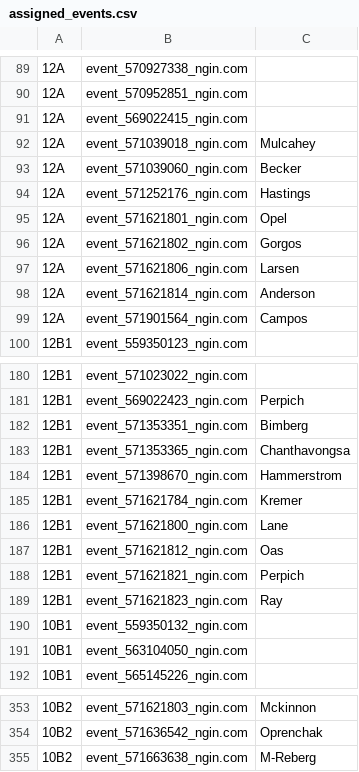
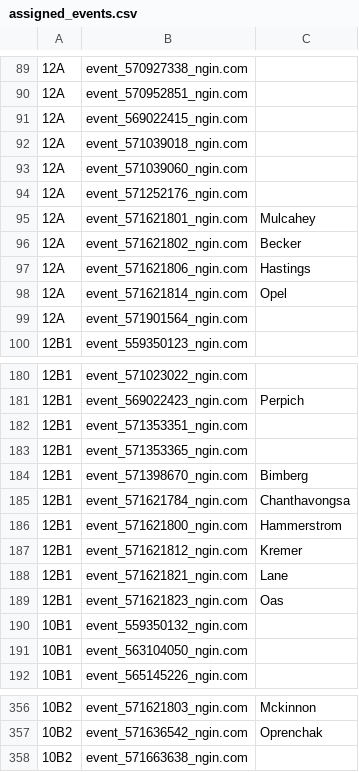
Before and after one commit to norm0/lockerroom, a CSV file: assigned_events.csv, drawn as a sheet; only a part is shown, gaps mark what is left out; addresses are those after the commit; the diff covers the shown part only; the diff names each change by its address in the sheet, - before the commit and + after, or states it on an @@ line.

```diff
--- a/assigned_events.csv
+++ b/assigned_events.csv
-C92: Mulcahey
+C92: (empty)
-C93: Becker
+C93: (empty)
-C94: Hastings
+C94: (empty)
-C95: Opel
+C95: Mulcahey
-C96: Gorgos
+C96: Becker
-C97: Larsen
+C97: Hastings
-C98: Anderson
+C98: Opel
-C99: Campos
+C99: (empty)
-C182: Bimberg
+C182: (empty)
-C183: Chanthavongsa
+C183: (empty)
-C184: Hammerstrom
+C184: Bimberg
-C185: Kremer
+C185: Chanthavongsa
-C186: Lane
+C186: Hammerstrom
-C187: Oas
+C187: Kremer
-C188: Perpich
+C188: Lane
-C189: Ray
+C189: Oas
-C358: M-Reberg
+C358: (empty)
```
Also changed, not shown: 3 added rows and 13 edited cells elsewhere in this file, 4 other files.
